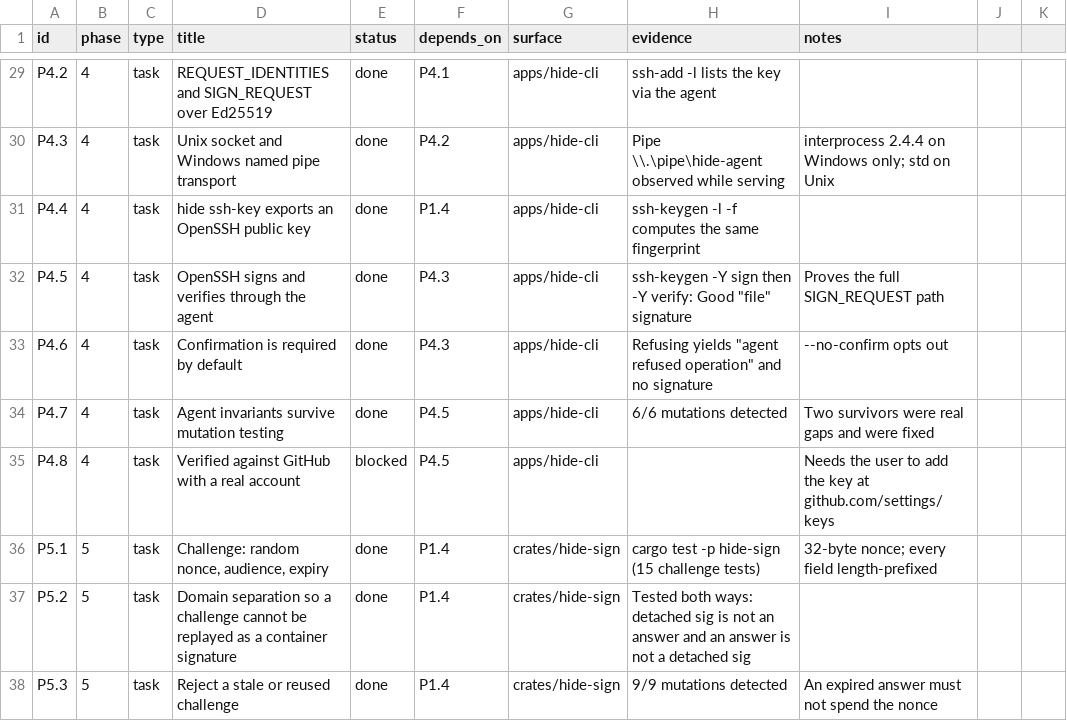
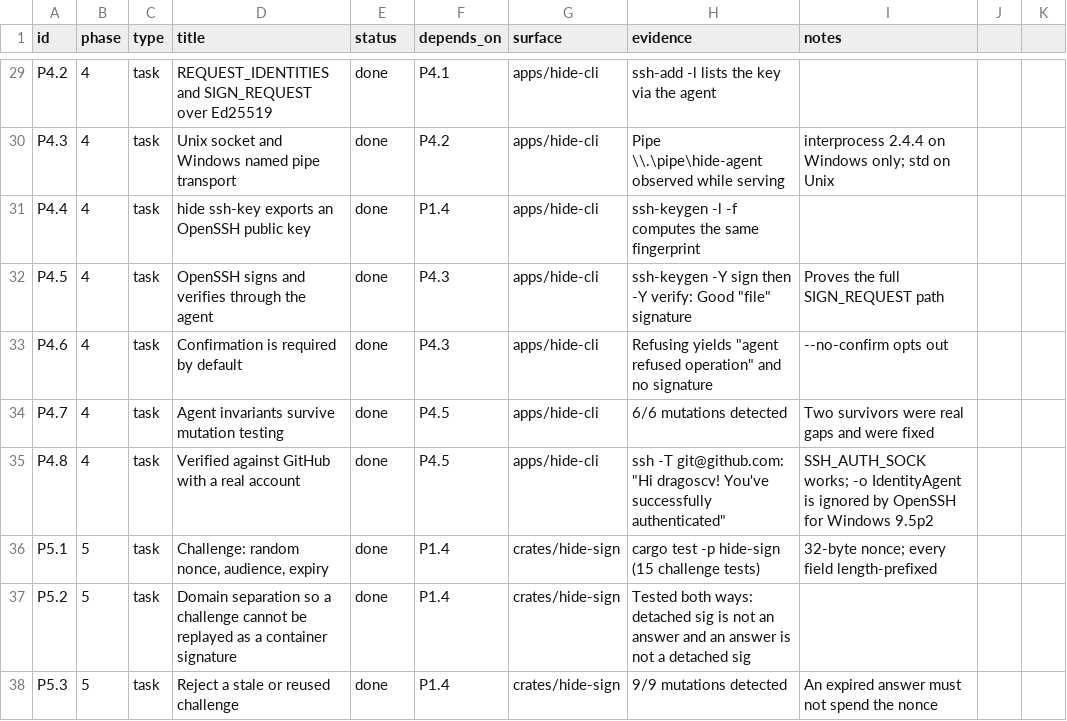
Before and after one commit to hide-protocol/hide, a CSV file: docs/tracker.csv, drawn as a sheet; only a part is shown, gaps mark what is left out.

Commit message:
fix(agent): tell users to set SSH_AUTH_SOCK, not -o IdentityAgent
Verified against GitHub with a real account: authentication succeeds and
returns "Hi dragoscv! You've successfully authenticated", with no private
key file on disk. That closes the last open story.

Getting there exposed a trap worth fixing at the source. OpenSSH for
Windows 9.5p2 ignores -o IdentityAgent entirely — `ssh -G host` shows no
identityagent line, the agent key is never offered, and the result looks
exactly like the server rejecting the key rather than like an unsupported
option. The agent and the README now print SSH_AUTH_SOCK on both
platforms, which works everywhere.

```diff
--- a/docs/tracker.csv
+++ b/docs/tracker.csv
@@ -34,3 +34,3 @@ P4.6,4,task,Confirmation is required by default,done,P4.3,apps/hide-cli,Refusing
 P4.7,4,task,Agent invariants survive mutation testing,done,P4.5,apps/hide-cli,6/6 mutations detected,Two survivors were real gaps and were fixed
-P4.8,4,task,Verified against GitHub with a real account,blocked,P4.5,apps/hide-cli,,Needs the user to add the key at github.com/settings/keys
+P4.8,4,task,Verified against GitHub with a real account,done,P4.5,apps/hide-cli,"ssh -T git@github.com: ""Hi dragoscv! You've successfully authenticated""","SSH_AUTH_SOCK works; -o IdentityAgent is ignored by OpenSSH for Windows 9.5p2"
 P5.1,5,task,"Challenge: random nonce, audience, expiry",done,P1.4,crates/hide-sign,cargo test -p hide-sign (15 challenge tests),32-byte nonce; every field length-prefixed
```
Also changed, not shown: 3 other files.
